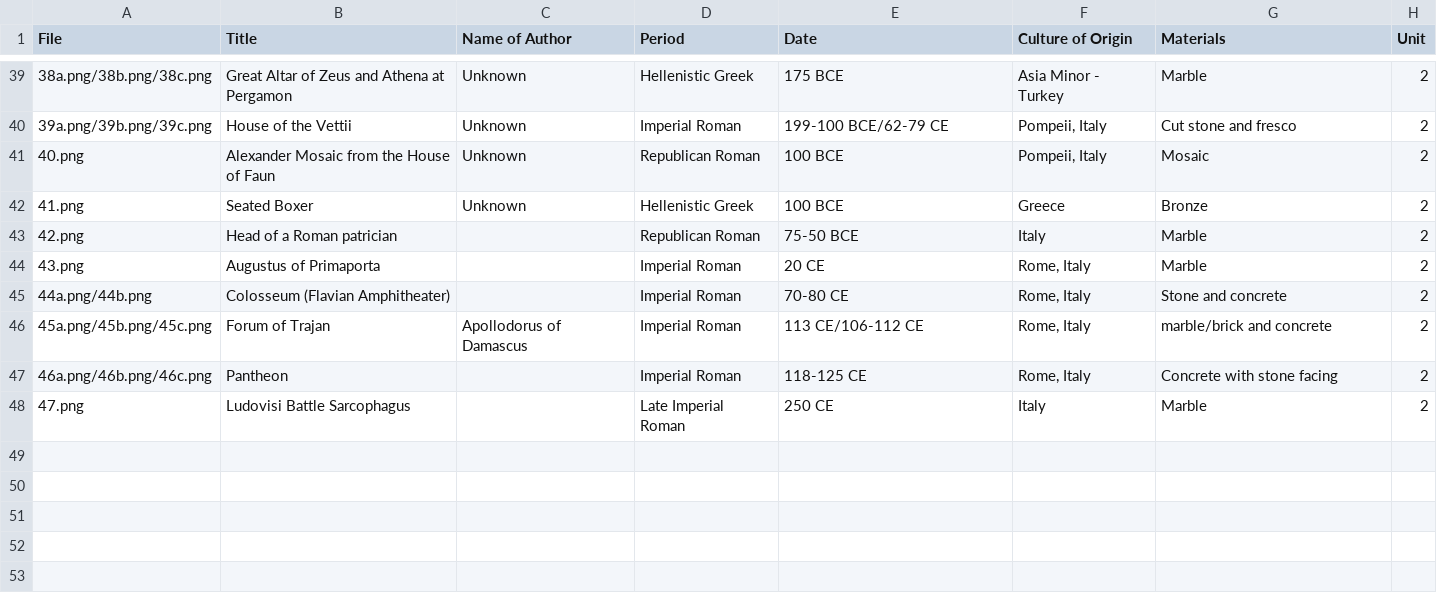
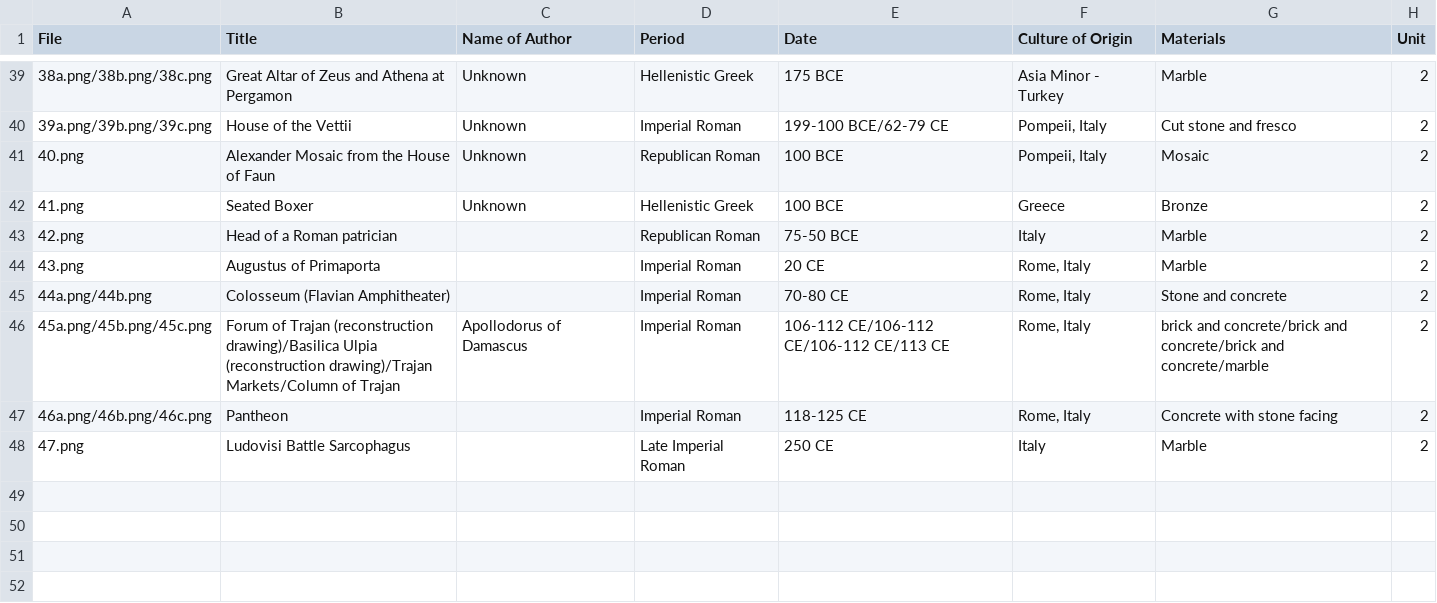
Before and after one commit to lastlegume/lastlegume.github.io, a CSV file: assets/arthist/arthistidentifiers.csv, drawn as a sheet; only a part is shown, gaps mark what is left out; the shorter side is filled out with more unchanged rows; the diff names each change by its address in the sheet, - before the commit and + after, or states it on an @@ line.

Commit message:
fixed forum of trajan and temple of minerva

```diff
--- a/assets/arthist/arthistidentifiers.csv
+++ b/assets/arthist/arthistidentifiers.csv
-B46 (Title): …of Trajan
+B46 (Title): …of Trajan (reconstruction drawing)/Basilica Ulpia (reconstruction drawing)/Trajan Markets/Column of Trajan
-E46 (Date): 113 CE/106-112 CE
+E46 (Date): 106-112 CE/106-112 CE/106-112 CE/113 CE
-G46 (Materials): marble/brick and concrete
+G46 (Materials): brick and concrete/brick and concrete/brick and concrete/marble
```
Also changed, not shown: 1 other file.
